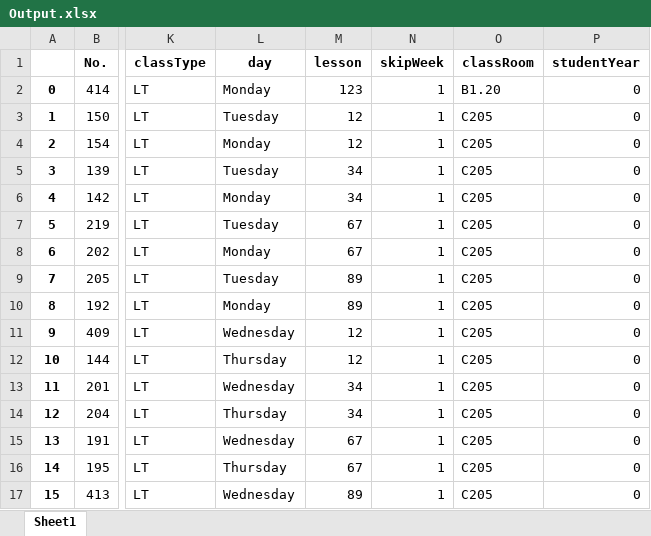
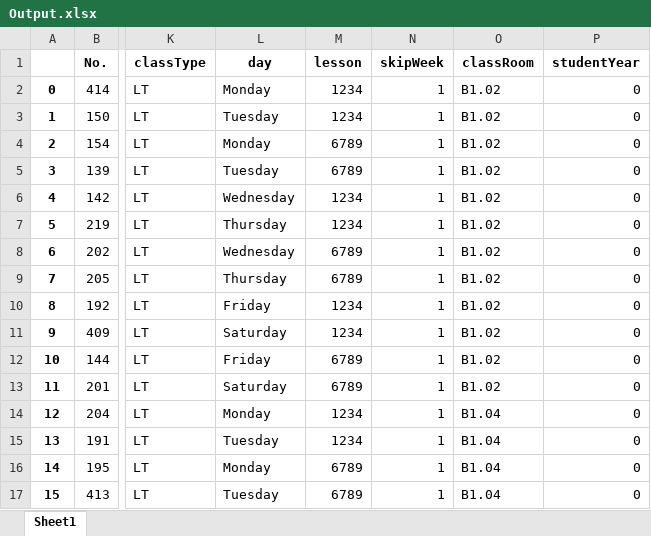
Before and after one commit to locth/Timetabling, an Excel workbook: Output.xlsx, sheet Sheet1, drawn as a sheet; only a part is shown, gaps mark what is left out; values as stored, in another font and other column widths than the file's, no borders; the diff covers the shown part only; the diff names each change by its address in the sheet, - before the commit and + after, or states it on an @@ line.

Commit message:
Update output as code change

```diff
--- a/Output.xlsx (sheet Sheet1)
+++ b/Output.xlsx (sheet Sheet1)
-M2 (lesson): 123
+M2 (lesson): 1234
-O2 (classRoom): B1.20
+O2 (classRoom): B1.02
-M3 (lesson): 12
+M3 (lesson): 1234
-O3:O13 (classRoom): C205
+O3:O13 (classRoom): B1.02
-M4 (lesson): 12
+M4 (lesson): 6789
-M5 (lesson): 34
+M5 (lesson): 6789
-L6 (day): Monday
+L6 (day): Wednesday
-M6 (lesson): 34
+M6 (lesson): 1234
-L7 (day): Tuesday
+L7 (day): Thursday
-M7 (lesson): 67
+M7 (lesson): 1234
-L8 (day): Monday
+L8 (day): Wednesday
-M8 (lesson): 67
+M8 (lesson): 6789
-L9 (day): Tuesday
+L9 (day): Thursday
-M9 (lesson): 89
+M9 (lesson): 6789
-L10 (day): Monday
+L10 (day): Friday
-M10 (lesson): 89
+M10 (lesson): 1234
-L11 (day): Wednesday
+L11 (day): Saturday
-M11 (lesson): 12
+M11 (lesson): 1234
-L12 (day): Thursday
+L12 (day): Friday
-M12 (lesson): 12
+M12 (lesson): 6789
-L13 (day): Wednesday
+L13 (day): Saturday
-M13 (lesson): 34
+M13 (lesson): 6789
-L14 (day): Thursday
+L14 (day): Monday
-M14 (lesson): 34
+M14 (lesson): 1234
-O14:O17 (classRoom): C205
+O14:O17 (classRoom): B1.04
-L15 (day): Wednesday
+L15 (day): Tuesday
-M15 (lesson): 67
+M15 (lesson): 1234
-L16 (day): Thursday
+L16 (day): Monday
-M16 (lesson): 67
+M16 (lesson): 6789
-L17 (day): Wednesday
+L17 (day): Tuesday
-M17 (lesson): 89
+M17 (lesson): 6789
```
Also changed, not shown: 1421 edited cells elsewhere in this sheet, Output_Timetable.xlsx.
